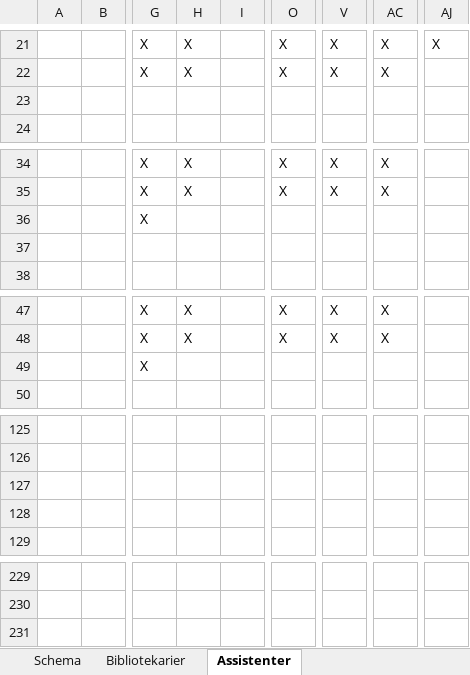
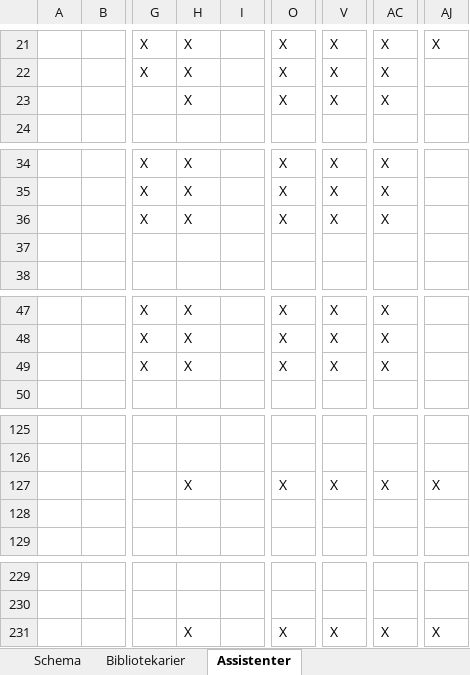
Before and after one commit to Optoteket/main, an Excel workbook: AMPLmodel/Visualisation/Arbetstider_bibliotek_assistenter.xlsm, sheet Assistenter, drawn as a sheet; only a part is shown, gaps mark what is left out; values as stored, in another font and other column widths than the file's, no cell formats; the diff covers the shown part only; the diff names each change by its address in the sheet, - before the commit and + after, or states it on an @@ line.

```diff
--- a/AMPLmodel/Visualisation/Arbetstider_bibliotek_assistenter.xlsm (sheet Assistenter)
+++ b/AMPLmodel/Visualisation/Arbetstider_bibliotek_assistenter.xlsm (sheet Assistenter)
-H23: (empty)
+H23: X
-O23: (empty)
+O23: X
-V23: (empty)
+V23: X
-AC23: (empty)
+AC23: X
-H36: (empty)
+H36: X
-O36: (empty)
+O36: X
-V36: (empty)
+V36: X
-AC36: (empty)
+AC36: X
-H49: (empty)
+H49: X
-O49: (empty)
+O49: X
-V49: (empty)
+V49: X
-AC49: (empty)
+AC49: X
-H127: (empty)
+H127: X
-O127: (empty)
+O127: X
-V127: (empty)
+V127: X
-AC127: (empty)
+AC127: X
-AJ127: (empty)
+AJ127: X
-H231: (empty)
+H231: X
-O231: (empty)
+O231: X
-V231: (empty)
+V231: X
-AC231: (empty)
+AC231: X
-AJ231: (empty)
+AJ231: X
```
Also changed, not shown: 1 added row, 1 removed row and 40 edited cells elsewhere in this sheet, sheet Bibliotekarier, cell formats, 7 other files.
